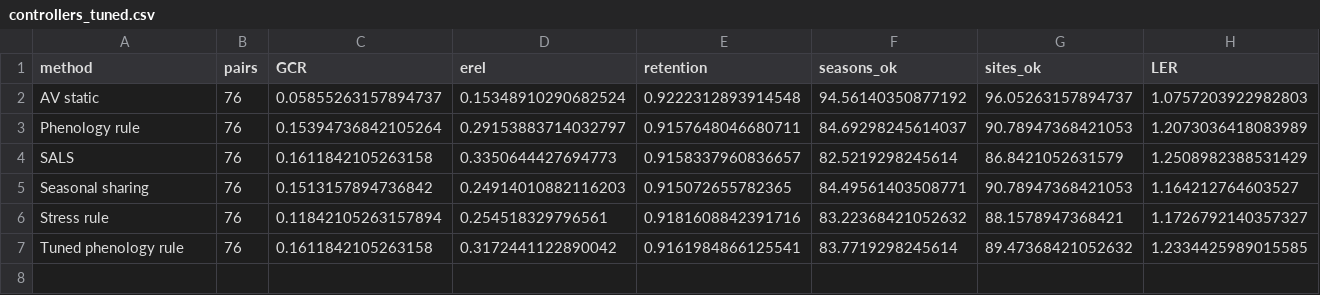
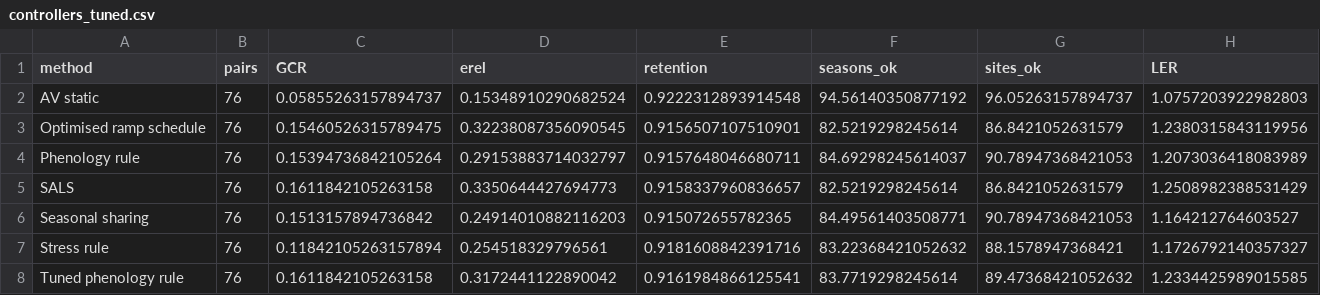
Before and after one commit to vinhqdang/Artificial-Intelligence-in-Agriculture, a CSV file: agrivoltaics/results/controllers_tuned.csv, drawn as a sheet; the diff names each change by its address in the sheet, - before the commit and + after, or states it on an @@ line.

Commit message:
Symmetric leave-one-out design analysis, out-of-ensemble evaluation, ramp baseline; harmonise numbers and claims

```diff
--- a/agrivoltaics/results/controllers_tuned.csv
+++ b/agrivoltaics/results/controllers_tuned.csv
+row 3: Optimised ramp schedule | 76 | 0.15460526315789475 | 0.32238087356090545 | 0.9156507107510901 | 82.5219298245614 | 86.8421052631579 | 1.2380315843119956
```
Also changed, not shown: agrivoltaics/results/design_cost.csv, 35 other files.
